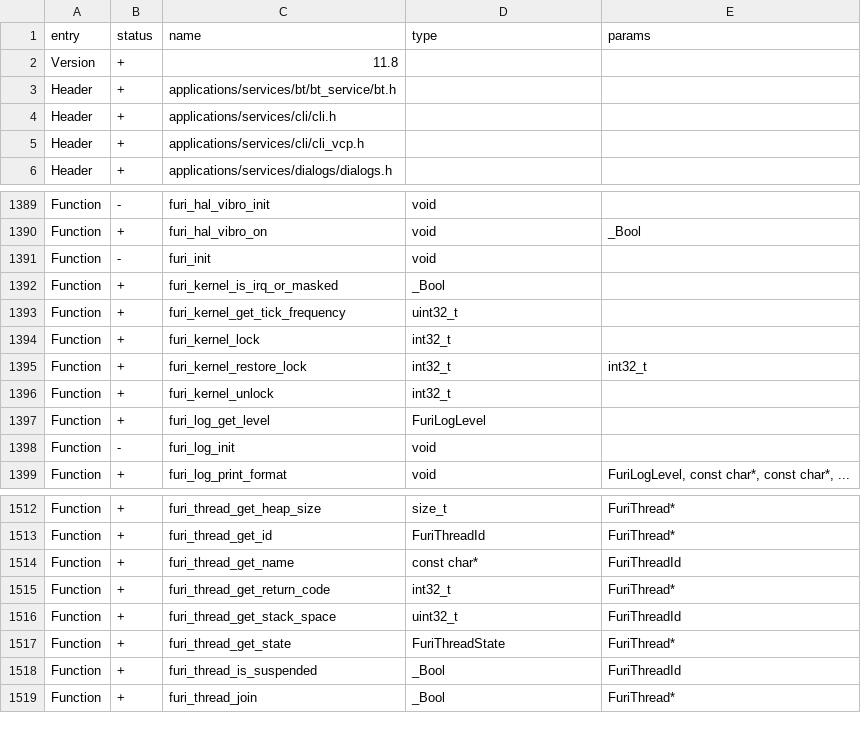
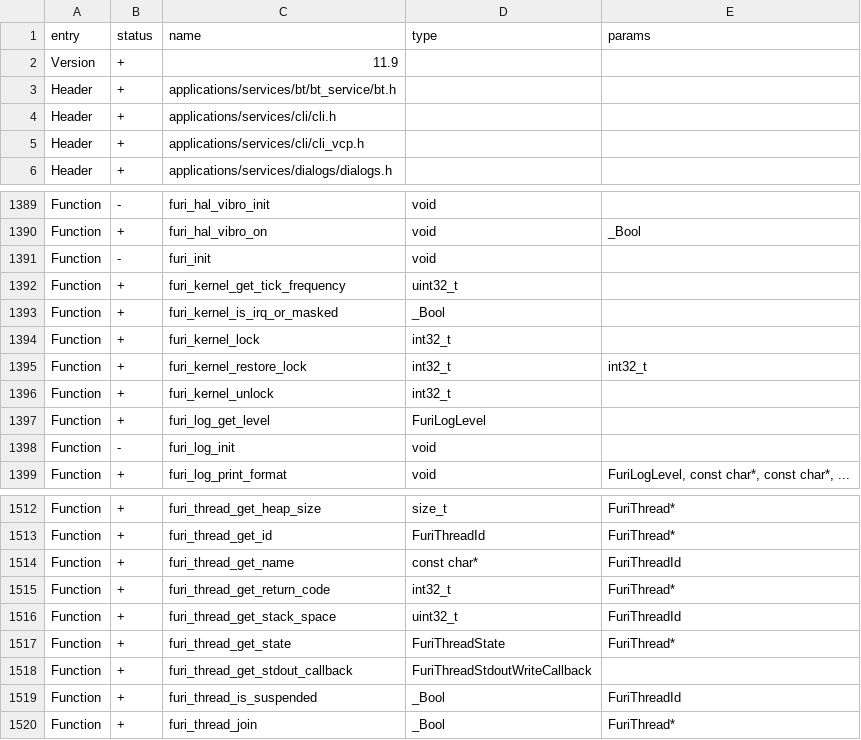
Before and after one commit to Gustav-png/Moon-Firmware, a CSV file: firmware/targets/f7/api_symbols.csv, drawn as a sheet; only a part is shown, gaps mark what is left out.

Commit message:
Furi: getter for current thread stdout write callback (#2344)

```diff
--- a/firmware/targets/f7/api_symbols.csv
+++ b/firmware/targets/f7/api_symbols.csv
@@ -1,3 +1,3 @@
 entry,status,name,type,params
-Version,+,11.8,,
+Version,+,11.9,,
 Header,+,applications/services/bt/bt_service/bt.h,,
@@ -1391,4 +1391,4 @@ Function,+,furi_hal_vibro_on,void,_Bool
 Function,-,furi_init,void,
-Function,+,furi_kernel_is_irq_or_masked,_Bool,
 Function,+,furi_kernel_get_tick_frequency,uint32_t,
+Function,+,furi_kernel_is_irq_or_masked,_Bool,
 Function,+,furi_kernel_lock,int32_t,
@@ -1517,2 +1517,3 @@ Function,+,furi_thread_get_stack_space,uint32_t,FuriThreadId
 Function,+,furi_thread_get_state,FuriThreadState,FuriThread*
+Function,+,furi_thread_get_stdout_callback,FuriThreadStdoutWriteCallback,
 Function,+,furi_thread_is_suspended,_Bool,FuriThreadId
```
Also changed, not shown: 2 other files.
